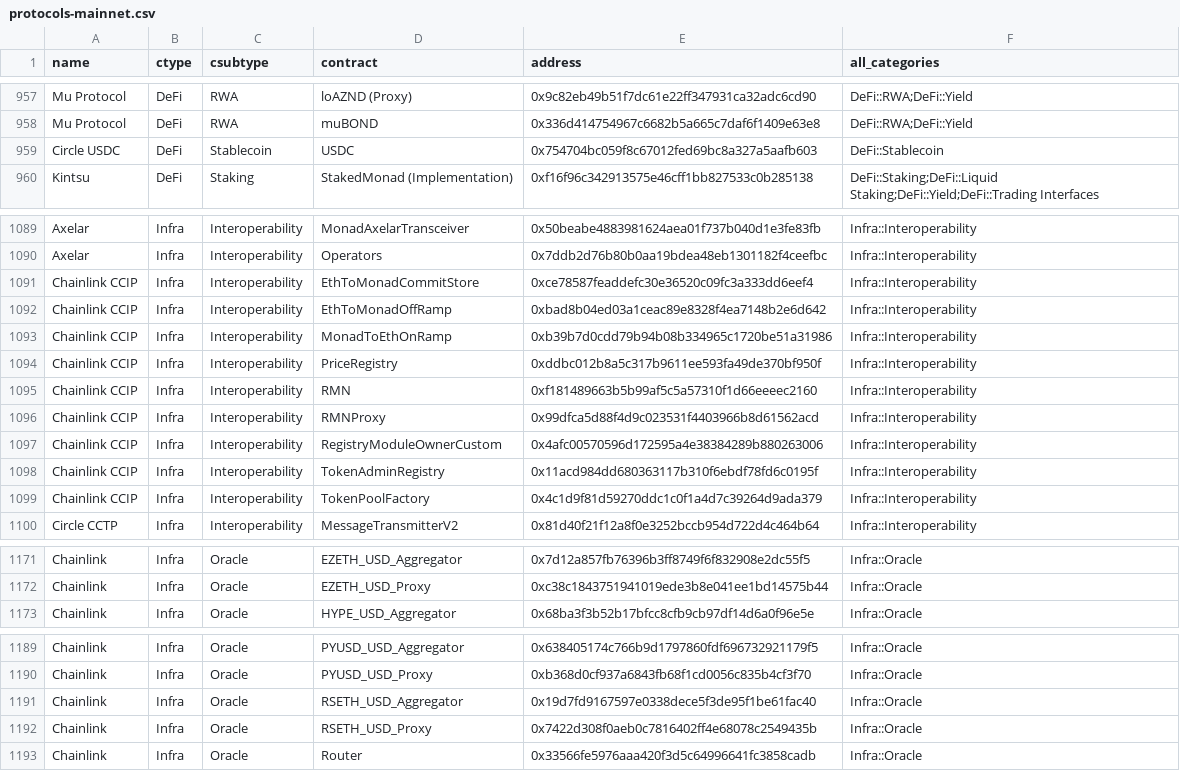
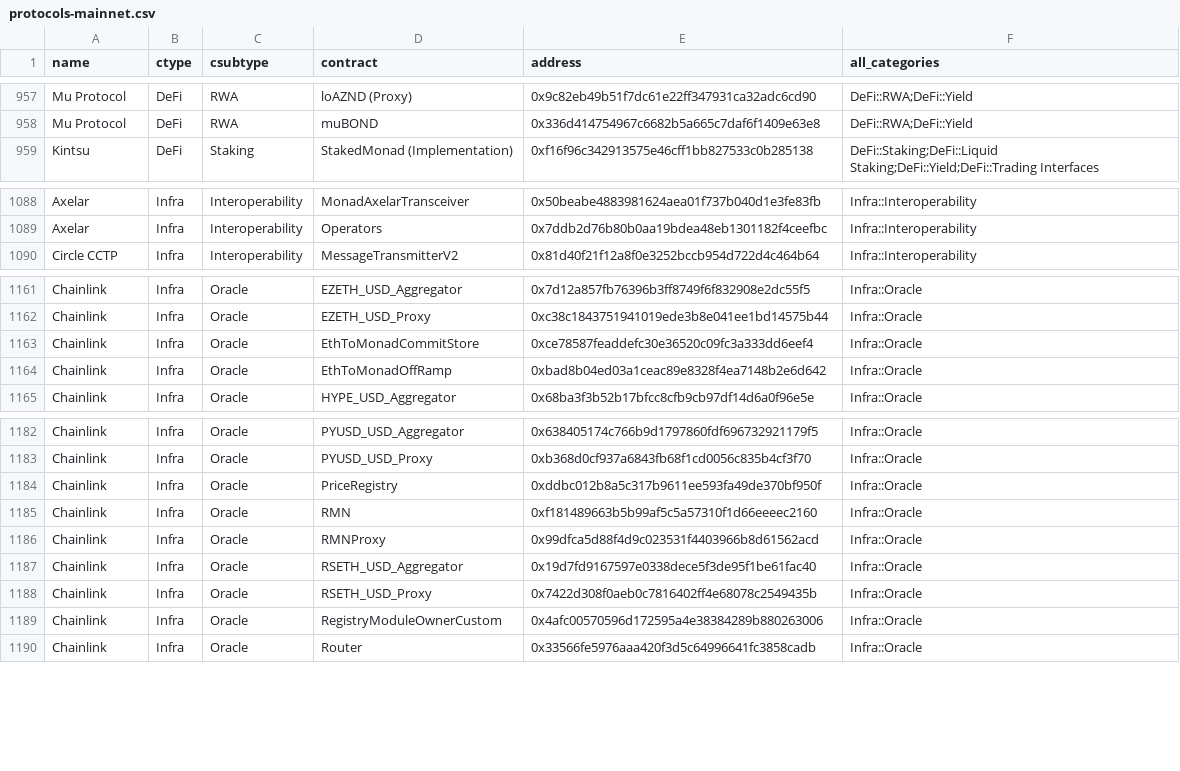
Before and after one commit to monad-crypto/protocols, a CSV file: protocols-mainnet.csv, drawn as a sheet; only a part is shown, gaps mark what is left out; the diff covers the shown part only.

```diff
--- a/protocols-mainnet.csv
+++ b/protocols-mainnet.csv
@@ -958,3 +958,2 @@ Mu Protocol,DeFi,RWA,loAZND (Proxy),0x9c82eb49b51f7dc61e22ff347931ca32adc6cd90,D
 Mu Protocol,DeFi,RWA,muBOND,0x336d414754967c6682b5a665c7daf6f1409e63e8,DeFi::RWA;DeFi::Yield
-Circle USDC,DeFi,Stablecoin,USDC,0x754704bc059f8c67012fed69bc8a327a5aafb603,DeFi::Stablecoin
 Kintsu,DeFi,Staking,StakedMonad (Implementation),0xf16f96c342913575e46cff1bb827533c0b285138,DeFi::Staking;DeFi::Liquid Staking;DeFi::Yield;DeFi::Trading Interfaces
@@ -1090,11 +1089,2 @@ Axelar,Infra,Interoperability,MonadAxelarTransceiver,0x50beabe4883981624aea01f73
 Axelar,Infra,Interoperability,Operators,0x7ddb2d76b80b0aa19bdea48eb1301182f4ceefbc,Infra::Interoperability
-Chainlink CCIP,Infra,Interoperability,EthToMonadCommitStore,0xce78587feaddefc30e36520c09fc3a333dd6eef4,Infra::Interoperability
-Chainlink CCIP,Infra,Interoperability,EthToMonadOffRamp,0xbad8b04ed03a1ceac89e8328f4ea7148b2e6d642,Infra::Interoperability
-Chainlink CCIP,Infra,Interoperability,MonadToEthOnRamp,0xb39b7d0cdd79b94b08b334965c1720be51a31986,Infra::Interoperability
-Chainlink CCIP,Infra,Interoperability,PriceRegistry,0xddbc012b8a5c317b9611ee593fa49de370bf950f,Infra::Interoperability
-Chainlink CCIP,Infra,Interoperability,RMN,0xf181489663b5b99af5c5a57310f1d66eeeec2160,Infra::Interoperability
-Chainlink CCIP,Infra,Interoperability,RMNProxy,0x99dfca5d88f4d9c023531f4403966b8d61562acd,Infra::Interoperability
-Chainlink CCIP,Infra,Interoperability,RegistryModuleOwnerCustom,0x4afc00570596d172595a4e38384289b880263006,Infra::Interoperability
-Chainlink CCIP,Infra,Interoperability,TokenAdminRegistry,0x11acd984dd680363117b310f6ebdf78fd6c0195f,Infra::Interoperability
-Chainlink CCIP,Infra,Interoperability,TokenPoolFactory,0x4c1d9f81d59270ddc1c0f1a4d7c39264d9ada379,Infra::Interoperability
 Circle CCTP,Infra,Interoperability,MessageTransmitterV2,0x81d40f21f12a8f0e3252bccb954d722d4c464b64,Infra::Interoperability
@@ -1172,2 +1162,4 @@ Chainlink,Infra,Oracle,EZETH_USD_Aggregator,0x7d12a857fb76396b3ff8749f6f832908e2
 Chainlink,Infra,Oracle,EZETH_USD_Proxy,0xc38c1843751941019ede3b8e041ee1bd14575b44,Infra::Oracle
+Chainlink,Infra,Oracle,EthToMonadCommitStore,0xce78587feaddefc30e36520c09fc3a333dd6eef4,Infra::Oracle
+Chainlink,Infra,Oracle,EthToMonadOffRamp,0xbad8b04ed03a1ceac89e8328f4ea7148b2e6d642,Infra::Oracle
 Chainlink,Infra,Oracle,HYPE_USD_Aggregator,0x68ba3f3b52b17bfcc8cfb9cb97df14d6a0f96e5e,Infra::Oracle
@@ -1190,4 +1183,8 @@ Chainlink,Infra,Oracle,PYUSD_USD_Aggregator,0x638405174c766b9d1797860fdf69673292
 Chainlink,Infra,Oracle,PYUSD_USD_Proxy,0xb368d0cf937a6843fb68f1cd0056c835b4cf3f70,Infra::Oracle
+Chainlink,Infra,Oracle,PriceRegistry,0xddbc012b8a5c317b9611ee593fa49de370bf950f,Infra::Oracle
+Chainlink,Infra,Oracle,RMN,0xf181489663b5b99af5c5a57310f1d66eeeec2160,Infra::Oracle
+Chainlink,Infra,Oracle,RMNProxy,0x99dfca5d88f4d9c023531f4403966b8d61562acd,Infra::Oracle
 Chainlink,Infra,Oracle,RSETH_USD_Aggregator,0x19d7fd9167597e0338dece5f3de95f1be61fac40,Infra::Oracle
 Chainlink,Infra,Oracle,RSETH_USD_Proxy,0x7422d308f0aeb0c7816402ff4e68078c2549435b,Infra::Oracle
+Chainlink,Infra,Oracle,RegistryModuleOwnerCustom,0x4afc00570596d172595a4e38384289b880263006,Infra::Oracle
 Chainlink,Infra,Oracle,Router,0x33566fe5976aaa420f3d5c64996641fc3858cadb,Infra::Oracle
```
Also changed, not shown: 3 added rows elsewhere in this file.
